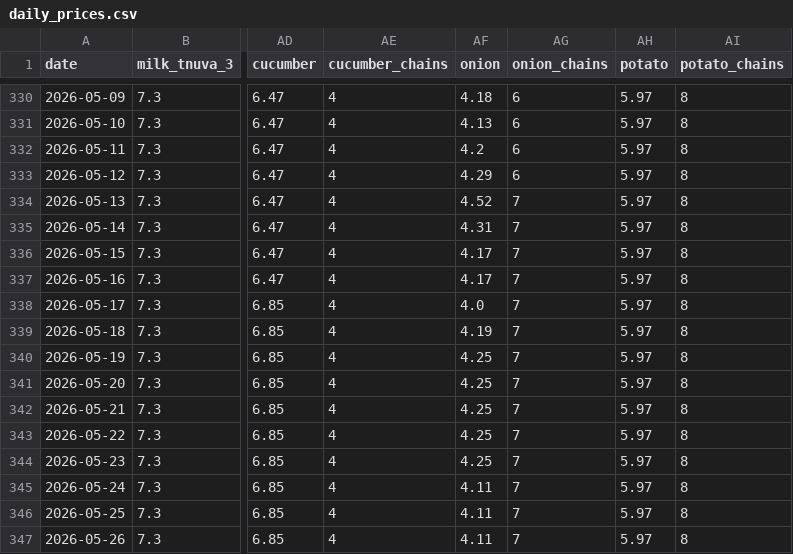
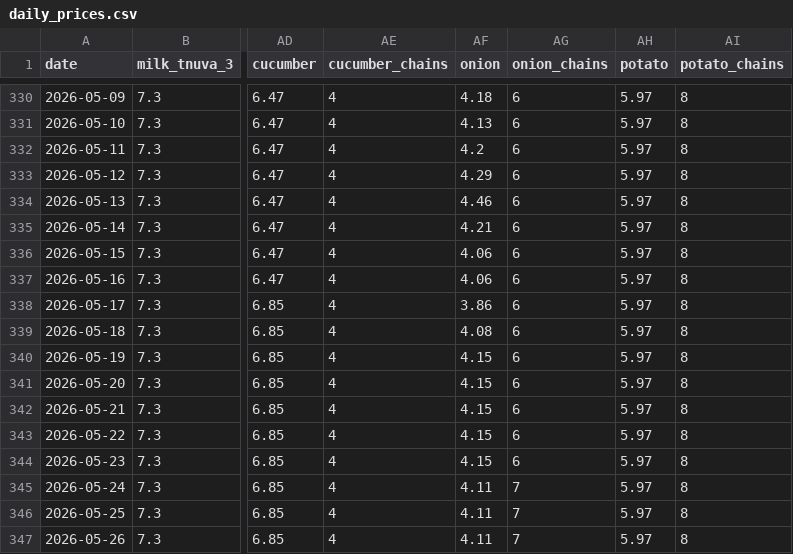
Before and after one commit to samueldratwa-TG/tsarchan-web, a CSV file: public/data/daily_prices.csv, drawn as a sheet; only a part is shown, gaps mark what is left out; the diff covers the shown part only; the diff names each change by its address in the sheet, - before the commit and + after, or states it on an @@ line.

```diff
--- a/public/data/daily_prices.csv
+++ b/public/data/daily_prices.csv
-AF334 (onion): 4.52
+AF334 (onion): 4.46
-AG334:AG344 (onion_chains): 7
+AG334:AG344 (onion_chains): 6
-AF335 (onion): 4.31
+AF335 (onion): 4.21
-AF336:AF337 (onion): 4.17
+AF336:AF337 (onion): 4.06
-AF338 (onion): 4.0
+AF338 (onion): 3.86
-AF339 (onion): 4.19
+AF339 (onion): 4.08
-AF340:AF344 (onion): 4.25
+AF340:AF344 (onion): 4.15
```
Also changed, not shown: 1 added row and 33 edited cells elsewhere in this file, public/data/index.csv, 12 other files.
